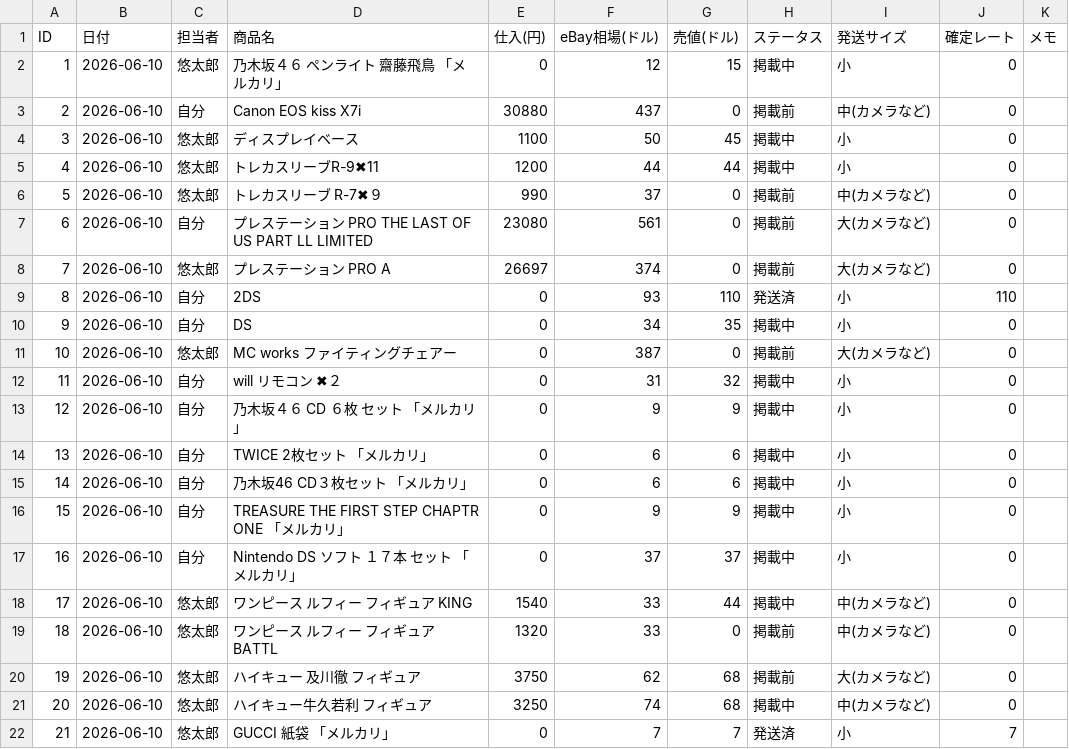
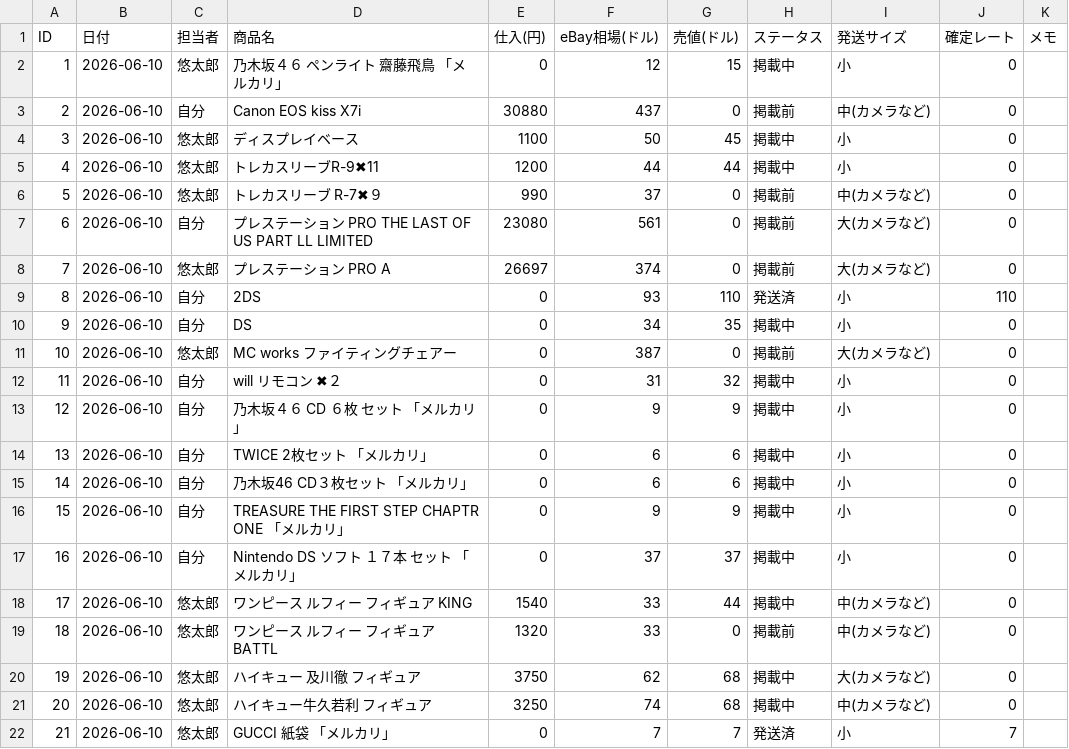
Before and after one commit to ebayninjajapan/ebay-manager, a CSV file: l_database.csv, drawn as a sheet.

Commit message:
Auto-update data: 2026-06-19 05:00:47

```diff
--- a/l_database.csv
+++ b/l_database.csv
@@ -19,3 +19,3 @@ ID,日付,担当者,商品名,仕入(円),eBay相場(ドル),売値(ドル),ス
 18,2026-06-10,悠太郎,ワンピース　ルフィー　フィギュア　BATTL,1320,33,0,掲載前,中(カメラなど),0,
-19,2026-06-10,悠太郎,ハイキュー　及川徹　フィギュア,3750,62,68,掲載前,大(カメラなど),0,
+19,2026-06-10,悠太郎,ハイキュー　及川徹　フィギュア,3750,62,68,掲載中,大(カメラなど),0,
 20,2026-06-10,悠太郎,ハイキュー牛久若利　フィギュア,3250,74,68,掲載中,中(カメラなど),0,
```
